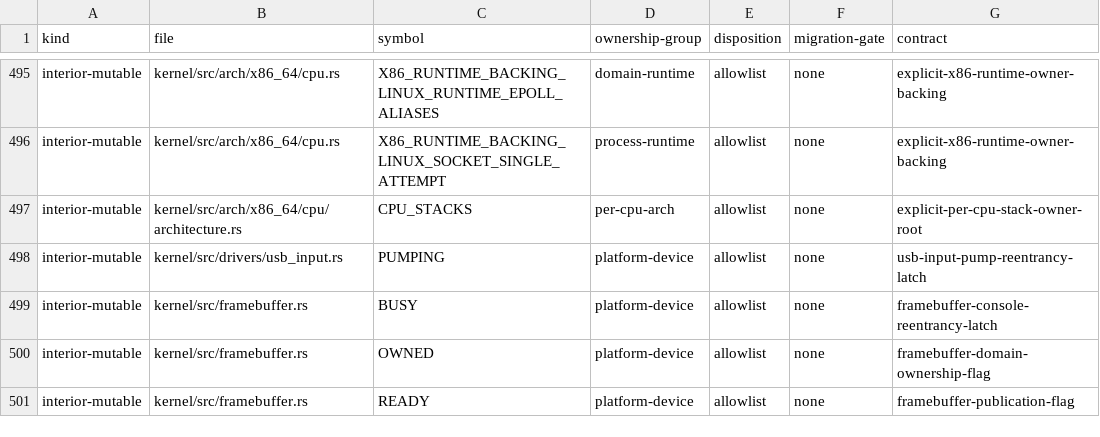
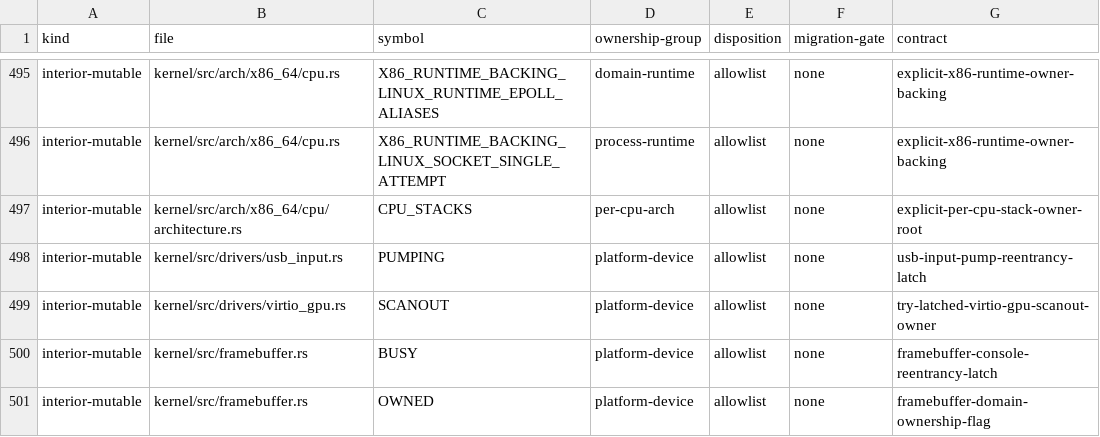
Before and after one commit to rvdende/ginux, a TSV file: docs/feedback-hardening/writable-globals.tsv, drawn as a sheet; only a part is shown, gaps mark what is left out; the shorter side is filled out with more unchanged rows; the diff names each change by its address in the sheet, - before the commit and + after, or states it on an @@ line.

```diff
--- a/docs/feedback-hardening/writable-globals.tsv
+++ b/docs/feedback-hardening/writable-globals.tsv
+row 499: interior-mutable | kernel/src/drivers/virtio_gpu.rs | SCANOUT | platform-device | allowlist | none | try-latched-virtio-gpu-scanout-owner
```
Also changed, not shown: 19 other files.
